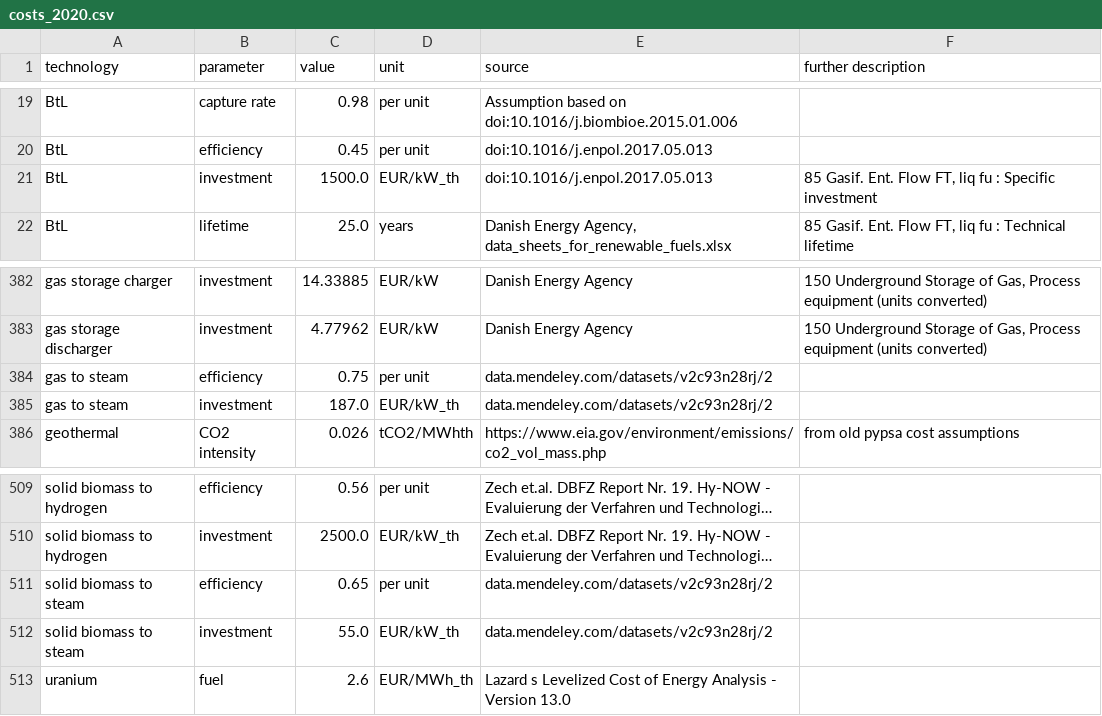
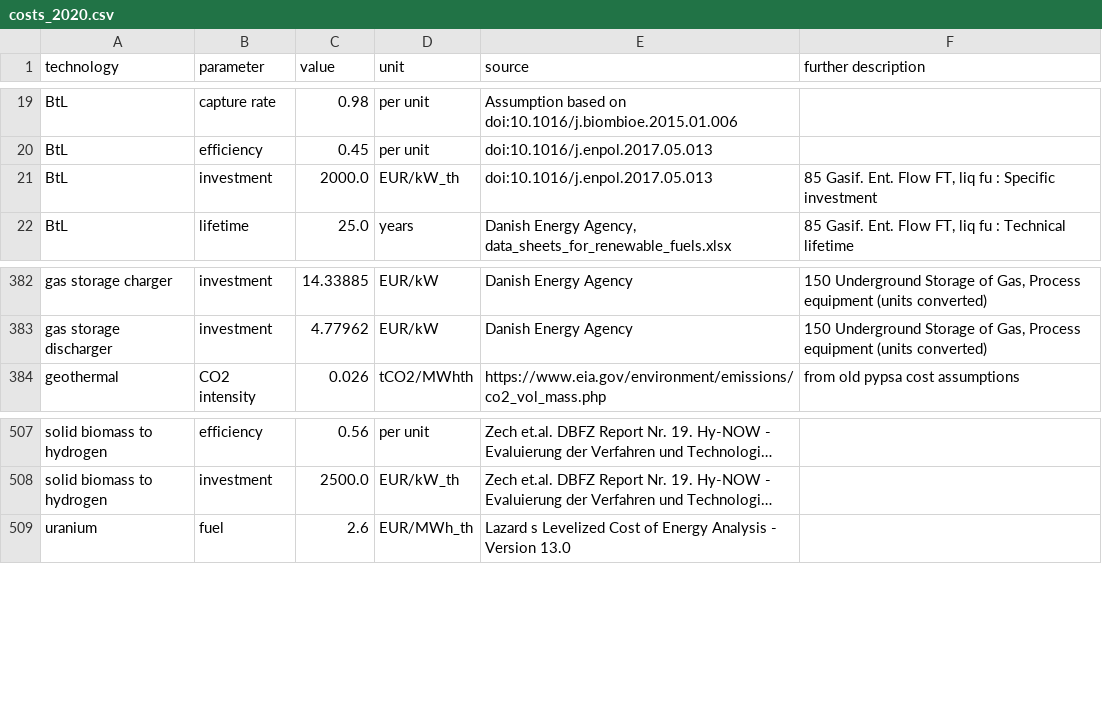
Before and after one commit to PyPSA/technology-data, a CSV file: outputs/costs_2020.csv, drawn as a sheet; only a part is shown, gaps mark what is left out; long unchanged cells end in …; the diff names each change by its address in the sheet, - before the commit and + after, or states it on an @@ line.

Commit message:
Update of costs

```diff
--- a/outputs/costs_2020.csv
+++ b/outputs/costs_2020.csv
-C21 (value): 1500.0
+C21 (value): 2000.0
-row 384: gas to steam | efficiency | 0.75 | per unit | data.mendeley.com/datasets/v2c93n28rj/2
-row 385: gas to steam | investment | 187.0 | EUR/kW_th | data.mendeley.com/datasets/v2c93n28rj/2
-row 511: solid biomass to steam | efficiency | 0.65 | per unit | data.mendeley.com/datasets/v2c93n28rj/2
-row 512: solid biomass to steam | investment | 55.0 | EUR/kW_th | data.mendeley.com/datasets/v2c93n28rj/2
```
Also changed, not shown: outputs/costs_2025.csv, outputs/costs_2030.csv, 5 other files.
